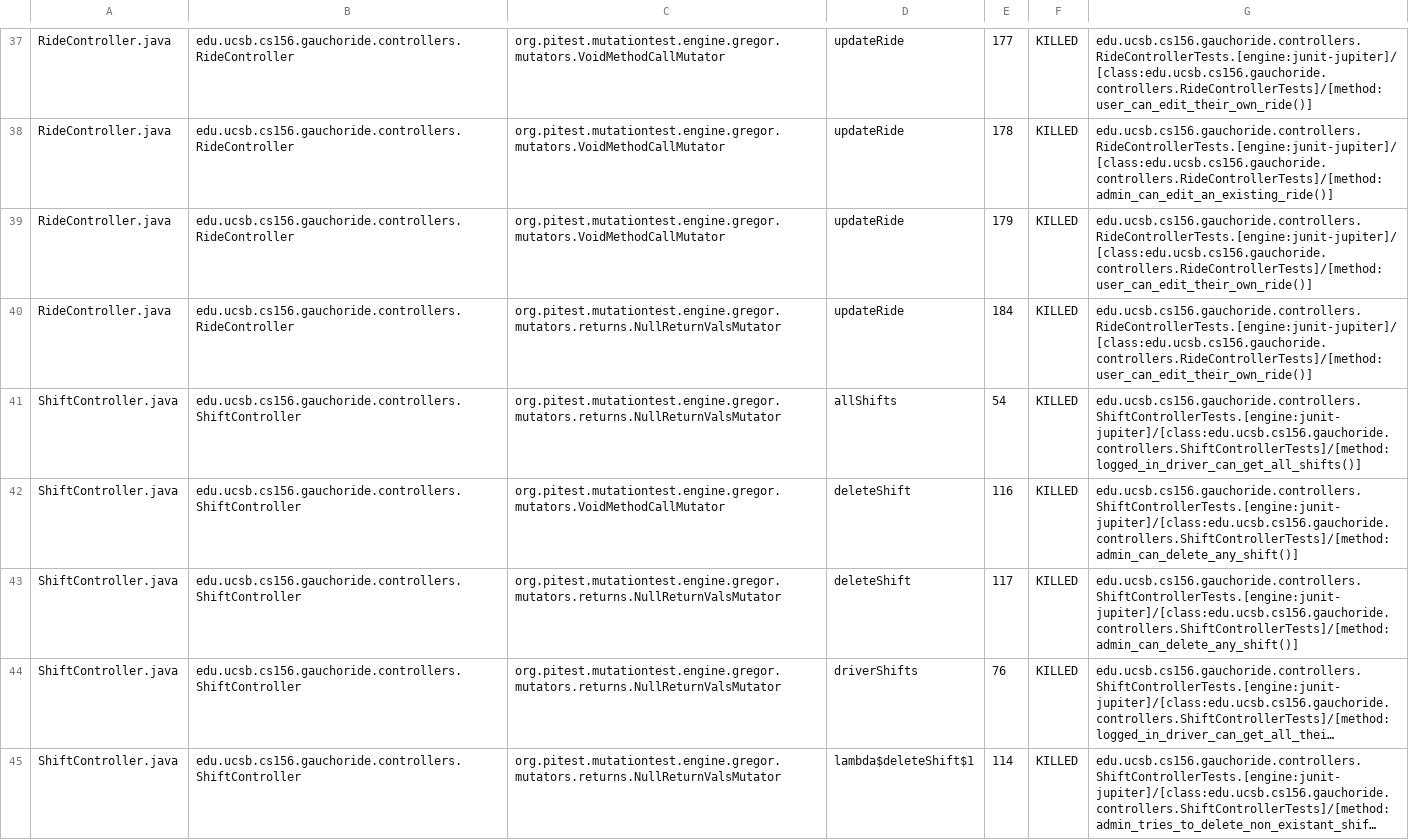
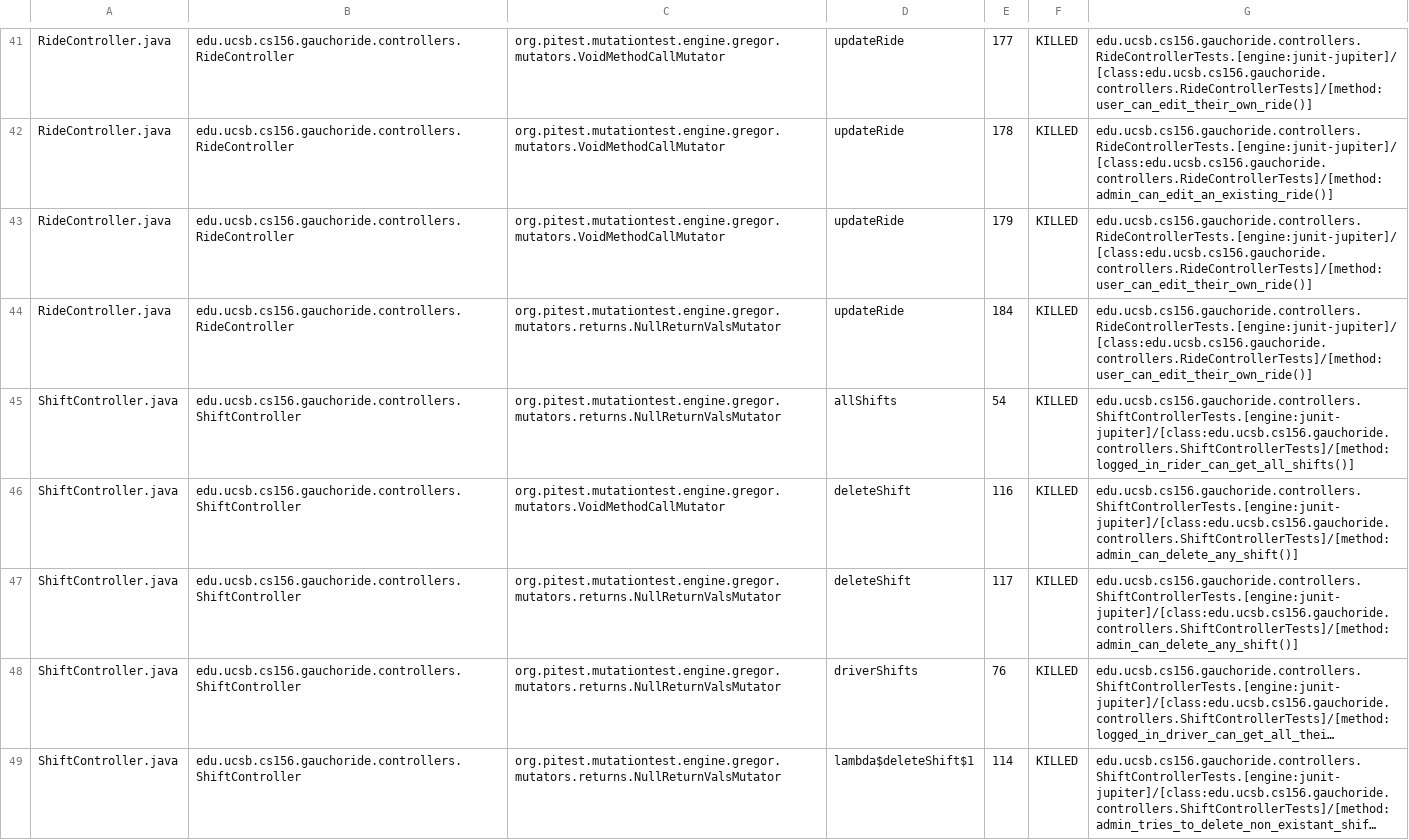
Before and after one commit to ucsb-cs156-m23/proj-gauchoride-m23-9am-1, a CSV file: pitest/mutations.csv, drawn as a sheet; only a part is shown, gaps mark what is left out; long unchanged cells end in …; the diff covers the shown part only.

Commit message:
Deploying to gh-pages from @ ucsb-cs156-m23/proj-gauchoride-m23-9am-1@4dc4e61f2f5d7bce218083f28746e380637e2a2b 🚀

```diff
--- a/pitest/mutations.csv
+++ b/pitest/mutations.csv
@@ -40,3 +44,3 @@ RideController.java,edu.ucsb.cs156.gauchoride.controllers.RideController,org.pit
 RideController.java,edu.ucsb.cs156.gauchoride.controllers.RideController,org.pitest.mutationtest.engine.gregor.mutators.returns.NullReturnValsMutator,updateRide,184,KILLED,edu.ucsb.cs156.gauchoride.controllers.RideControllerTests.[engine:junit-jupiter]/[class:edu.ucsb.cs156.gauchoride.controllers.RideControllerTests]/[method:user_can_edit_their_own_ride()]
-ShiftController.java,edu.ucsb.cs156.gauchoride.controllers.ShiftController,org.pitest.mutationtest.engine.gregor.mutators.returns.NullReturnValsMutator,allShifts,54,KILLED,edu.ucsb.cs156.gauchoride.controllers.ShiftControllerTests.[engine:junit-jupiter]/[class:edu.ucsb.cs156.gauchoride.controllers.ShiftControllerTests]/[method:logged_in_driver_can_get_all_shifts()]
+ShiftController.java,edu.ucsb.cs156.gauchoride.controllers.ShiftController,org.pitest.mutationtest.engine.gregor.mutators.returns.NullReturnValsMutator,allShifts,54,KILLED,edu.ucsb.cs156.gauchoride.controllers.ShiftControllerTests.[engine:junit-jupiter]/[class:edu.ucsb.cs156.gauchoride.controllers.ShiftControllerTests]/[method:logged_in_rider_can_get_all_shifts()]
 ShiftController.java,edu.ucsb.cs156.gauchoride.controllers.ShiftController,org.pitest.mutationtest.engine.gregor.mutators.VoidMethodCallMutator,deleteShift,116,KILLED,edu.ucsb.cs156.gauchoride.controllers.ShiftControllerTests.[engine:junit-jupiter]/[class:edu.ucsb.cs156.gauchoride.controllers.ShiftControllerTests]/[method:admin_can_delete_any_shift()]
```
Also changed, not shown: 3 added rows, 1 removed row, 8 moved rows and 29 edited cells elsewhere in this file, 16 other files.
